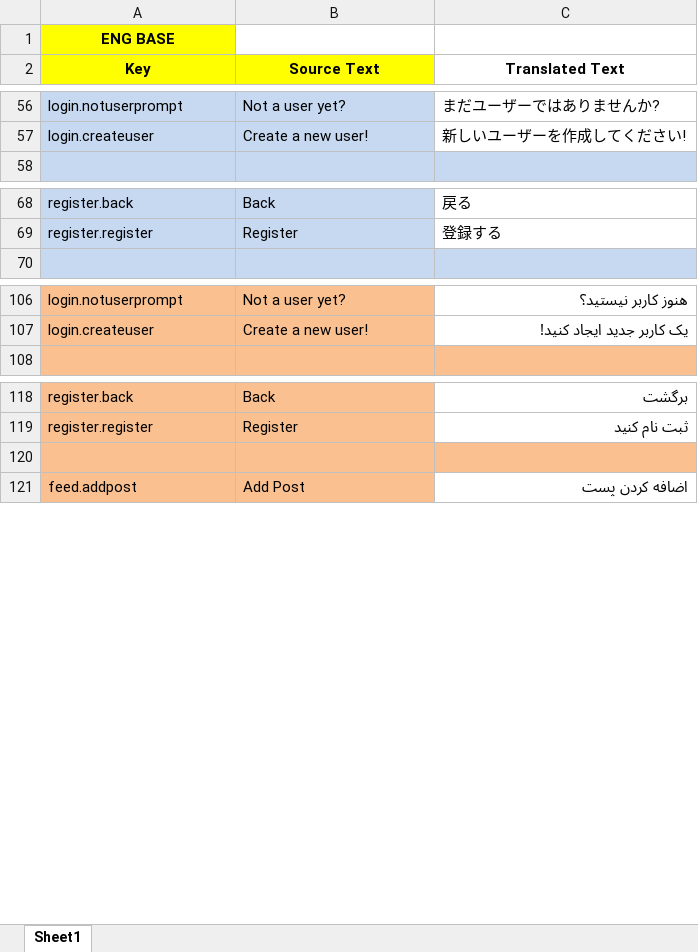
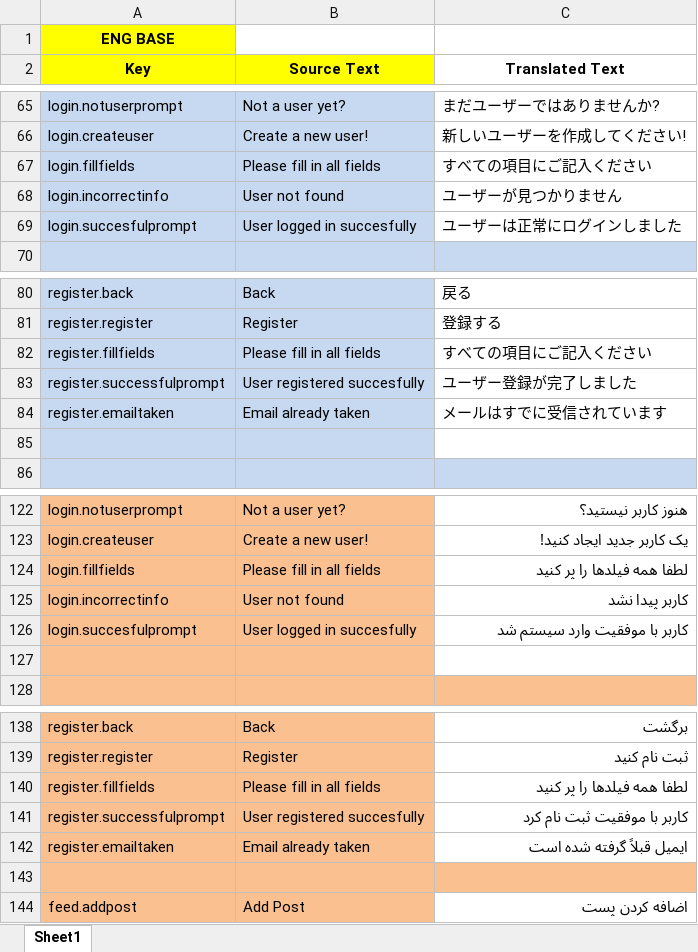
Before and after one commit to samuelms123/OTP-1, an Excel workbook: documents/translations.xlsx, sheet Sheet1, drawn as a sheet; only a part is shown, gaps mark what is left out; values as stored, in another font and other column widths than the file's, no borders; the diff covers the shown part only; the diff names each change by its address in the sheet, - before the commit and + after, or states it on an @@ line.

Commit message:
Add error messages and success prompts for all three languages

```diff
--- a/documents/translations.xlsx (sheet Sheet1)
+++ b/documents/translations.xlsx (sheet Sheet1)
+row 67: login.fillfields | Please fill in all fields | すべての項目にご記入ください
+row 68: login.incorrectinfo | User not found | ユーザーが見つかりません
+row 69: login.succesfulprompt | User logged in succesfully | ユーザーは正常にログインしました
+row 82: register.fillfields | Please fill in all fields | すべての項目にご記入ください
+row 83: register.successfulprompt | User registered succesfully | ユーザー登録が完了しました
+row 84: register.emailtaken | Email already taken | メールはすでに受信されています
+row 85: (empty)
+row 124: login.fillfields | Please fill in all fields | لطفا همه فیلدها را پر کنید
+row 125: login.incorrectinfo | User not found | کاربر پیدا نشد
+row 126: login.succesfulprompt | User logged in succesfully | کاربر با موفقیت وارد سیستم شد
+row 127: (empty)
+row 140: register.fillfields | Please fill in all fields | لطفا همه فیلدها را پر کنید
+row 141: register.successfulprompt | User registered succesfully | کاربر با موفقیت ثبت نام کرد
+row 142: register.emailtaken | Email already taken | ایمیل قبلاً گرفته شده است
```
Also changed, not shown: 9 added rows elsewhere in this sheet.
